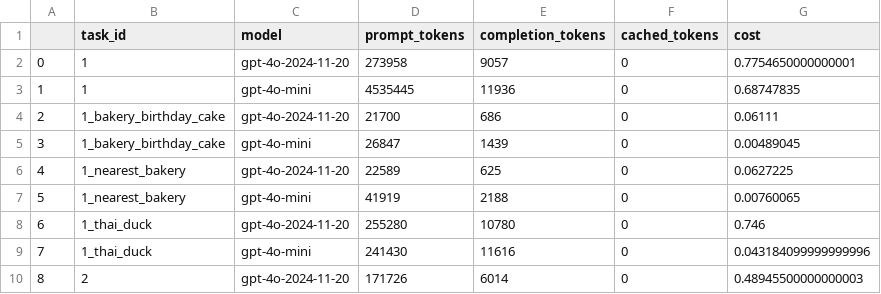
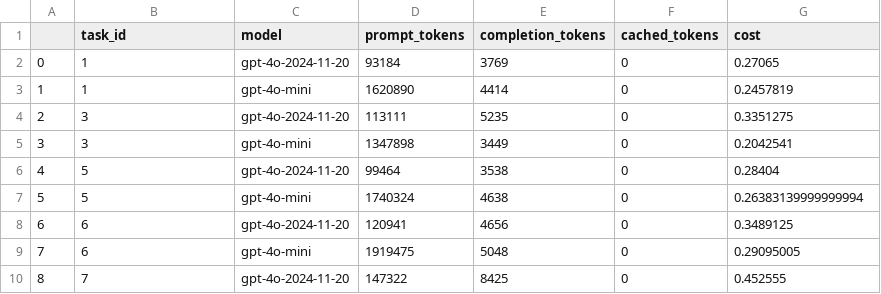
Before and after one commit to LukasHohl/MobileAgent, a CSV file: testreport.csv, drawn as a sheet; only a part is shown; the diff covers the shown part only.

```diff
--- a/testreport.csv
+++ b/testreport.csv
@@ -1,10 +1,10 @@
 ,task_id,model,prompt_tokens,completion_tokens,cached_tokens,cost
-0,1,gpt-4o-2024-11-20,273958,9057,0,0.7754650000000001
-1,1,gpt-4o-mini,4535445,11936,0,0.68747835
-2,1_bakery_birthday_cake,gpt-4o-2024-11-20,21700,686,0,0.06111
-3,1_bakery_birthday_cake,gpt-4o-mini,26847,1439,0,0.00489045
-4,1_nearest_bakery,gpt-4o-2024-11-20,22589,625,0,0.0627225
-5,1_nearest_bakery,gpt-4o-mini,41919,2188,0,0.00760065
-6,1_thai_duck,gpt-4o-2024-11-20,255280,10780,0,0.746
-7,1_thai_duck,gpt-4o-mini,241430,11616,0,0.043184099999999996
-8,2,gpt-4o-2024-11-20,171726,6014,0,0.48945500000000003
+0,1,gpt-4o-2024-11-20,93184,3769,0,0.27065
+1,1,gpt-4o-mini,1620890,4414,0,0.2457819
+2,3,gpt-4o-2024-11-20,113111,5235,0,0.3351275
+3,3,gpt-4o-mini,1347898,3449,0,0.2042541
+4,5,gpt-4o-2024-11-20,99464,3538,0,0.28404
+5,5,gpt-4o-mini,1740324,4638,0,0.26383139999999994
+6,6,gpt-4o-2024-11-20,120941,4656,0,0.3489125
+7,6,gpt-4o-mini,1919475,5048,0,0.29095005
+8,7,gpt-4o-2024-11-20,147322,8425,0,0.452555
```
Also changed, not shown: 12 edited cells elsewhere in this file, token_usage.csv.
